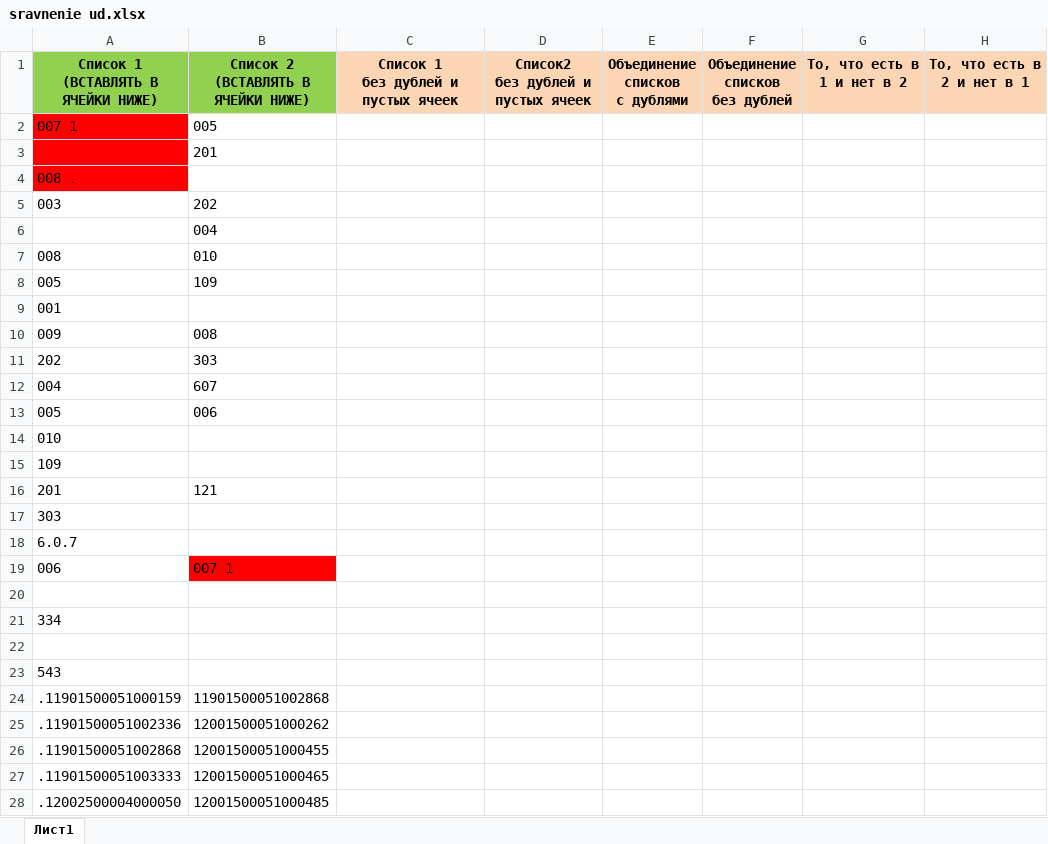
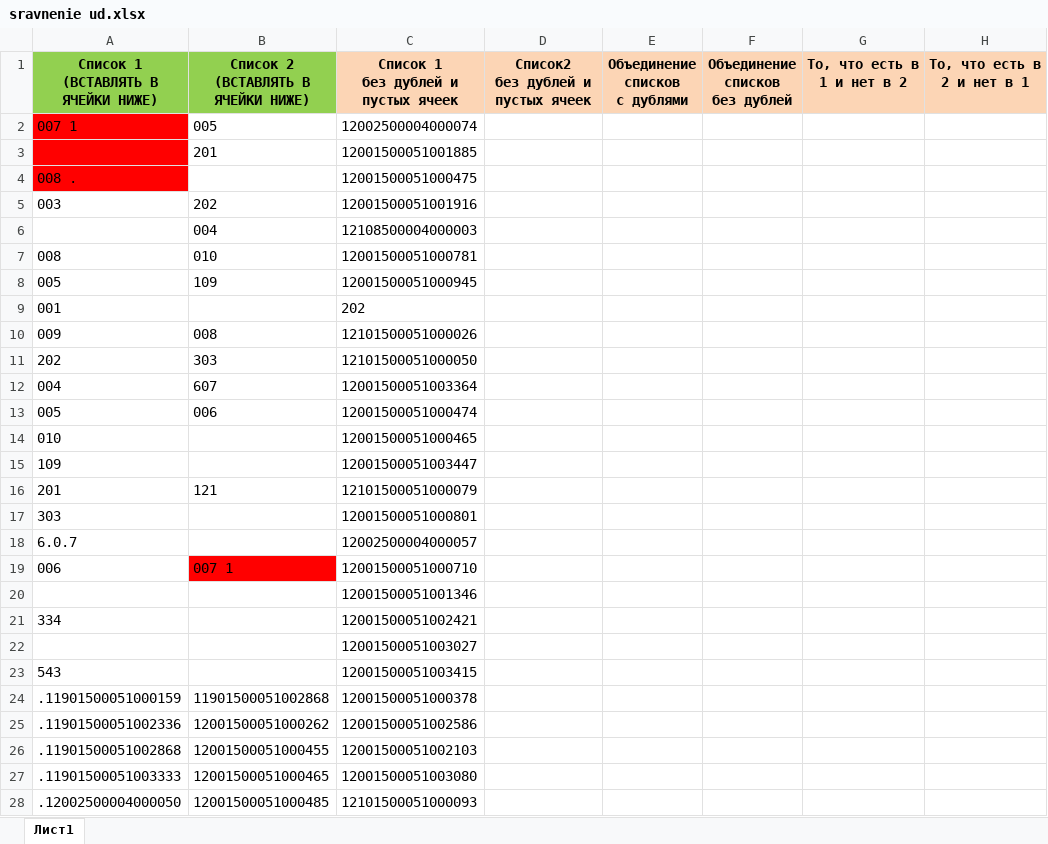
Before and after one commit to vnoook/compare_ud, an Excel workbook: sravnenie ud.xlsx, sheet Лист1, drawn as a sheet; only a part is shown; values as stored, in another font and other column widths than the file's, no borders; the diff covers the shown part only; the diff names each change by its address in the sheet, - before the commit and + after, or states it on an @@ line.

```diff
--- a/sravnenie ud.xlsx (sheet Лист1)
+++ b/sravnenie ud.xlsx (sheet Лист1)
-C2: (empty)
+C2: 12002500004000074
-C3: (empty)
+C3: 12001500051001885
-C4: (empty)
+C4: 12001500051000475
-C5: (empty)
+C5: 12001500051001916
-C6: (empty)
+C6: 12108500004000003
-C7: (empty)
+C7: 12001500051000781
-C8: (empty)
+C8: 12001500051000945
-C9: (empty)
+C9: 202
-C10: (empty)
+C10: 12101500051000026
-C11: (empty)
+C11: 12101500051000050
-C12: (empty)
+C12: 12001500051003364
-C13: (empty)
+C13: 12001500051000474
-C14: (empty)
+C14: 12001500051000465
-C15: (empty)
+C15: 12001500051003447
-C16: (empty)
+C16: 12101500051000079
-C17: (empty)
+C17: 12001500051000801
-C18: (empty)
+C18: 12002500004000057
-C19: (empty)
+C19: 12001500051000710
-C20: (empty)
+C20: 12001500051001346
-C21: (empty)
+C21: 12001500051002421
-C22: (empty)
+C22: 12001500051003027
-C23: (empty)
+C23: 12001500051003415
-C24: (empty)
+C24: 12001500051000378
-C25: (empty)
+C25: 12001500051002586
-C26: (empty)
+C26: 12001500051002103
-C27: (empty)
+C27: 12001500051003080
-C28: (empty)
+C28: 12101500051000093
```
Also changed, not shown: 158 edited cells elsewhere in this sheet, 2 other files.
